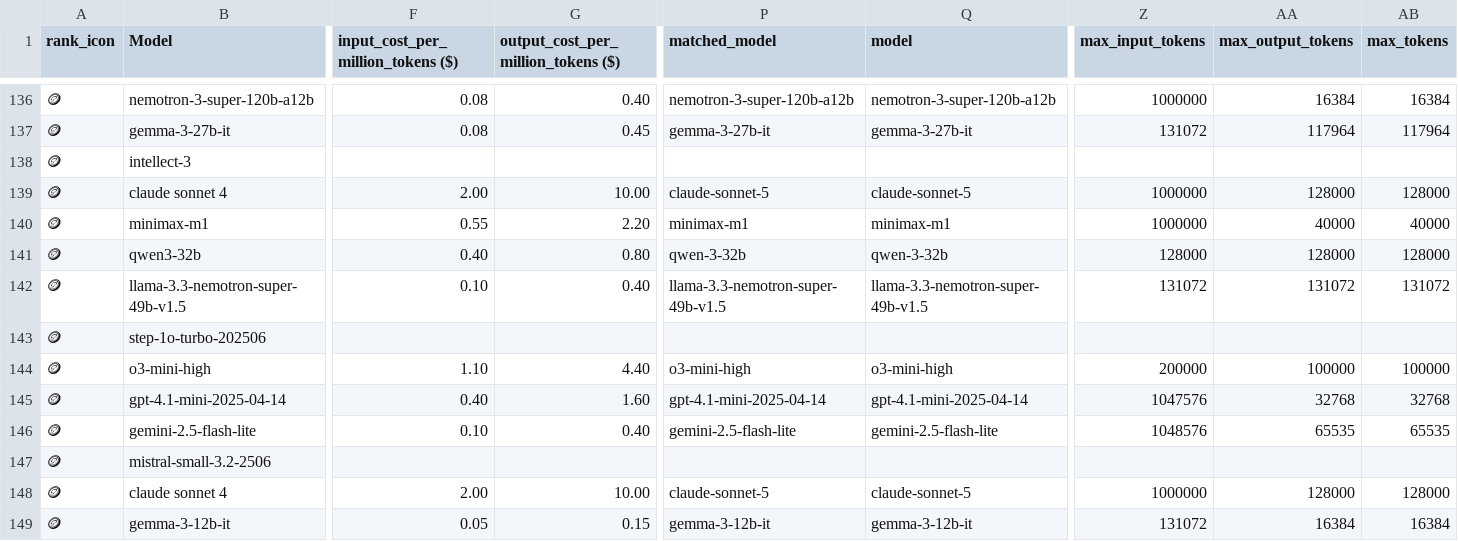
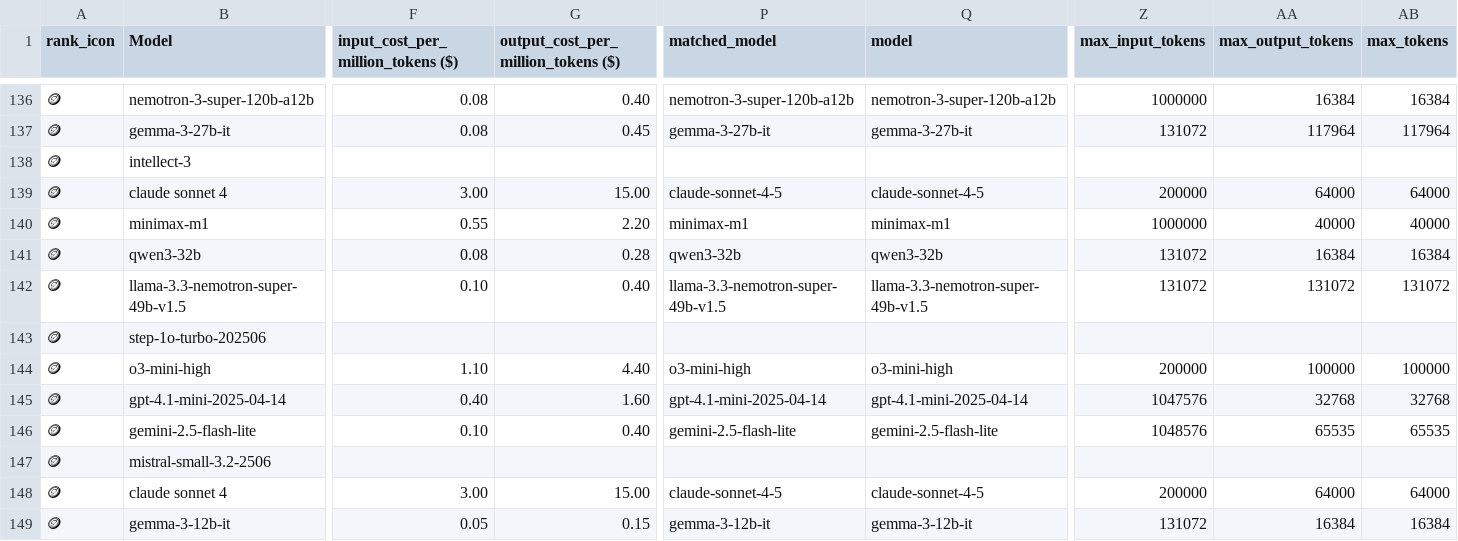
Before and after one commit to ZachLaik/compare-models, a CSV file: chatbot_arena_leaderboard_with_cost.csv, drawn as a sheet; only a part is shown, gaps mark what is left out; the diff covers the shown part only; the diff names each change by its address in the sheet, - before the commit and + after, or states it on an @@ line.

Commit message:
chore: daily leaderboard refresh [skip ci]

```diff
--- a/chatbot_arena_leaderboard_with_cost.csv
+++ b/chatbot_arena_leaderboard_with_cost.csv
-F139: 2.00
+F139: 3.00
-G139: 10.00
+G139: 15.00
-P139 (matched_model): claude-sonnet-5
+P139 (matched_model): claude-sonnet-4-5
-Q139 (model): claude-sonnet-5
+Q139 (model): claude-sonnet-4-5
-Z139 (max_input_tokens): 1000000
+Z139 (max_input_tokens): 200000
-AA139 (max_output_tokens): 128000
+AA139 (max_output_tokens): 64000
-AB139 (max_tokens): 128000
+AB139 (max_tokens): 64000
-F141: 0.40
+F141: 0.08
-G141: 0.80
+G141: 0.28
-P141 (matched_model): qwen-3-32b
+P141 (matched_model): qwen3-32b
-Q141 (model): qwen-3-32b
+Q141 (model): qwen3-32b
-Z141 (max_input_tokens): 128000
+Z141 (max_input_tokens): 131072
-AA141 (max_output_tokens): 128000
+AA141 (max_output_tokens): 16384
-AB141 (max_tokens): 128000
+AB141 (max_tokens): 16384
-F148: 2.00
+F148: 3.00
-G148: 10.00
+G148: 15.00
-P148 (matched_model): claude-sonnet-5
+P148 (matched_model): claude-sonnet-4-5
-Q148 (model): claude-sonnet-5
+Q148 (model): claude-sonnet-4-5
-Z148 (max_input_tokens): 1000000
+Z148 (max_input_tokens): 200000
-AA148 (max_output_tokens): 128000
+AA148 (max_output_tokens): 64000
-AB148 (max_tokens): 128000
+AB148 (max_tokens): 64000
```
Also changed, not shown: 76 edited cells elsewhere in this file, 1 other file.
